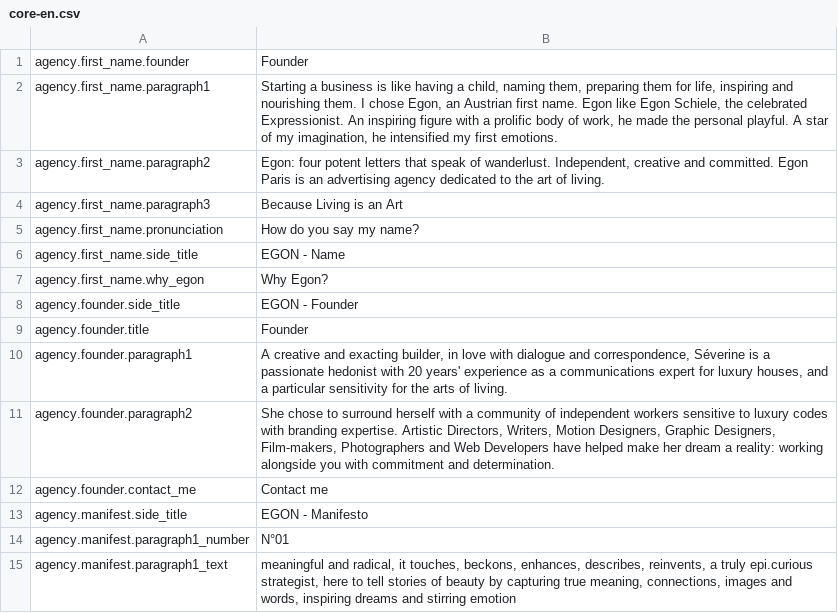
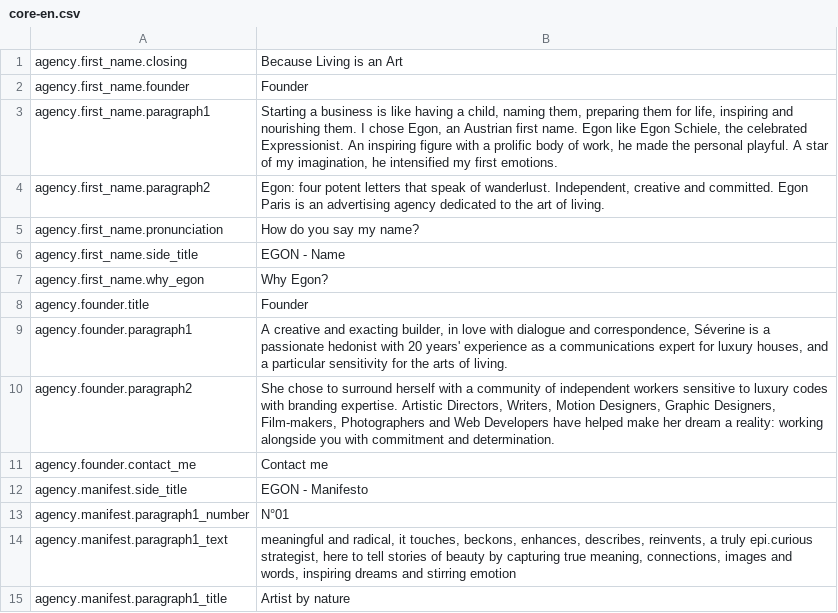
Before and after one commit to Robloche/egon, a CSV file: locales-sources/core-en.csv, drawn as a sheet; only a part is shown; the shorter side is filled out with more unchanged rows.

```diff
--- a/locales-sources/core-en.csv
+++ b/locales-sources/core-en.csv
@@ -1 +1,2 @@
+agency.first_name.closing;Because Living is an Art
 agency.first_name.founder;Founder
@@ -3,3 +4,2 @@ agency.first_name.paragraph1;Starting a business is like having a child, naming
 agency.first_name.paragraph2;Egon: four potent letters that speak of wanderlust. Independent, creative and committed. Egon Paris is an advertising agency dedicated to the art of living.
-agency.first_name.paragraph3;Because Living is an Art
 agency.first_name.pronunciation;How do you say my name?
@@ -7,3 +7,2 @@ agency.first_name.side_title;EGON - Name
 agency.first_name.why_egon;Why Egon?
-agency.founder.side_title;EGON - Founder
 agency.founder.title;Founder
```
Also changed, not shown: locales-sources/core-fr.csv, locales-sources/core-it.csv, 11 other files.
